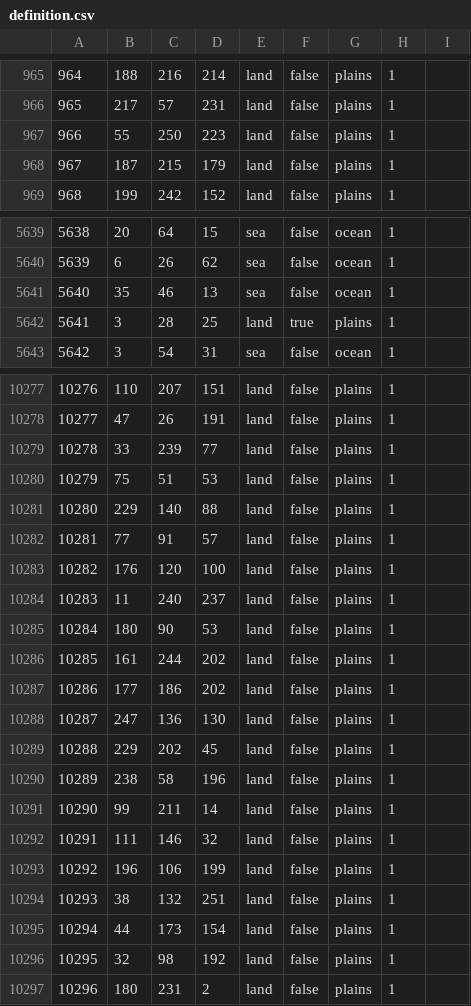
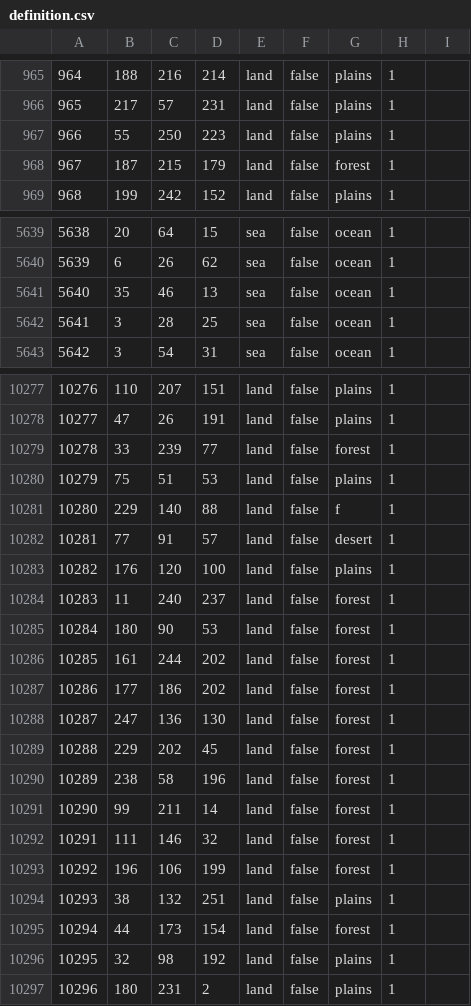
Before and after one commit to Yemven/thelastdaysofpoland, a CSV file: map/definition.csv, drawn as a sheet; only a part is shown, gaps mark what is left out; the diff covers the shown part only.

Commit message:
Rewolucja przemysłowa i jej konsekwencje

```diff
--- a/map/definition.csv
+++ b/map/definition.csv
@@ -967,3 +967,3 @@
 966;55;250;223;land;false;plains;1;
-967;187;215;179;land;false;plains;1;
+967;187;215;179;land;false;forest;1;
 968;199;242;152;land;false;plains;1;
@@ -5641,3 +5641,3 @@
 5640;35;46;13;sea;false;ocean;1;
-5641;3;28;25;land;true;plains;1;
+5641;3;28;25;sea;false;ocean;1;
 5642;3;54;31;sea;false;ocean;1;
@@ -10278,19 +10278,19 @@
 10277;47;26;191;land;false;plains;1;
-10278;33;239;77;land;false;plains;1;
+10278;33;239;77;land;false;forest;1;
 10279;75;51;53;land;false;plains;1;
-10280;229;140;88;land;false;plains;1;
-10281;77;91;57;land;false;plains;1;
+10280;229;140;88;land;false;f;1;
+10281;77;91;57;land;false;desert;1;
 10282;176;120;100;land;false;plains;1;
-10283;11;240;237;land;false;plains;1;
-10284;180;90;53;land;false;plains;1;
-10285;161;244;202;land;false;plains;1;
-10286;177;186;202;land;false;plains;1;
-10287;247;136;130;land;false;plains;1;
-10288;229;202;45;land;false;plains;1;
-10289;238;58;196;land;false;plains;1;
-10290;99;211;14;land;false;plains;1;
-10291;111;146;32;land;false;plains;1;
-10292;196;106;199;land;false;plains;1;
+10283;11;240;237;land;false;forest;1;
+10284;180;90;53;land;false;forest;1;
+10285;161;244;202;land;false;forest;1;
+10286;177;186;202;land;false;forest;1;
+10287;247;136;130;land;false;forest;1;
+10288;229;202;45;land;false;forest;1;
+10289;238;58;196;land;false;forest;1;
+10290;99;211;14;land;false;forest;1;
+10291;111;146;32;land;false;forest;1;
+10292;196;106;199;land;false;forest;1;
 10293;38;132;251;land;false;plains;1;
-10294;44;173;154;land;false;plains;1;
+10294;44;173;154;land;false;forest;1;
 10295;32;98;192;land;false;plains;1;
```
Also changed, not shown: 17 edited cells elsewhere in this file.
